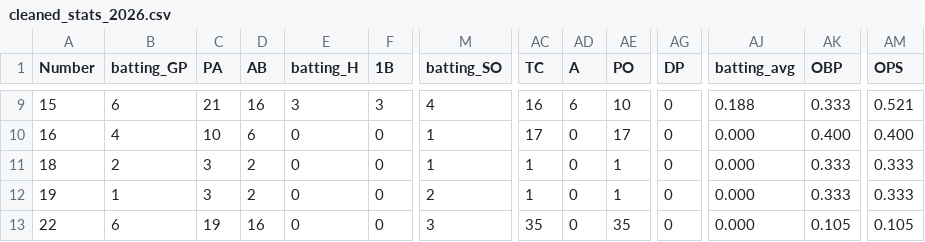
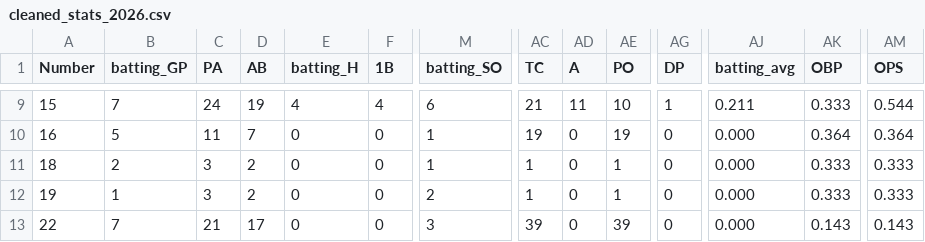
Before and after one commit to jackpuncochar/hamelhawks, a CSV file: cleaned_stats_2026.csv, drawn as a sheet; only a part is shown, gaps mark what is left out; the diff covers the shown part only; the diff names each change by its address in the sheet, - before the commit and + after, or states it on an @@ line.

```diff
--- a/cleaned_stats_2026.csv
+++ b/cleaned_stats_2026.csv
-B9 (batting_GP): 6
+B9 (batting_GP): 7
-C9 (PA): 21
+C9 (PA): 24
-D9 (AB): 16
+D9 (AB): 19
-E9 (batting_H): 3
+E9 (batting_H): 4
-F9 (1B): 3
+F9 (1B): 4
-M9 (batting_SO): 4
+M9 (batting_SO): 6
-AC9 (TC): 16
+AC9 (TC): 21
-AD9 (A): 6
+AD9 (A): 11
-AG9 (DP): 0
+AG9 (DP): 1
-AJ9 (batting_avg): 0.188
+AJ9 (batting_avg): 0.211
-AM9 (OPS): 0.521
+AM9 (OPS): 0.544
-B10 (batting_GP): 4
+B10 (batting_GP): 5
-C10 (PA): 10
+C10 (PA): 11
-D10 (AB): 6
+D10 (AB): 7
-AC10 (TC): 17
+AC10 (TC): 19
-AE10 (PO): 17
+AE10 (PO): 19
-AK10 (OBP): 0.400
+AK10 (OBP): 0.364
-AM10 (OPS): 0.400
+AM10 (OPS): 0.364
-B13 (batting_GP): 6
+B13 (batting_GP): 7
-C13 (PA): 19
+C13 (PA): 21
-D13 (AB): 16
+D13 (AB): 17
-AC13 (TC): 35
+AC13 (TC): 39
-AE13 (PO): 35
+AE13 (PO): 39
-AK13 (OBP): 0.105
+AK13 (OBP): 0.143
-AM13 (OPS): 0.105
+AM13 (OPS): 0.143
```
Also changed, not shown: 1 added row and 109 edited cells elsewhere in this file, 2 other files.
